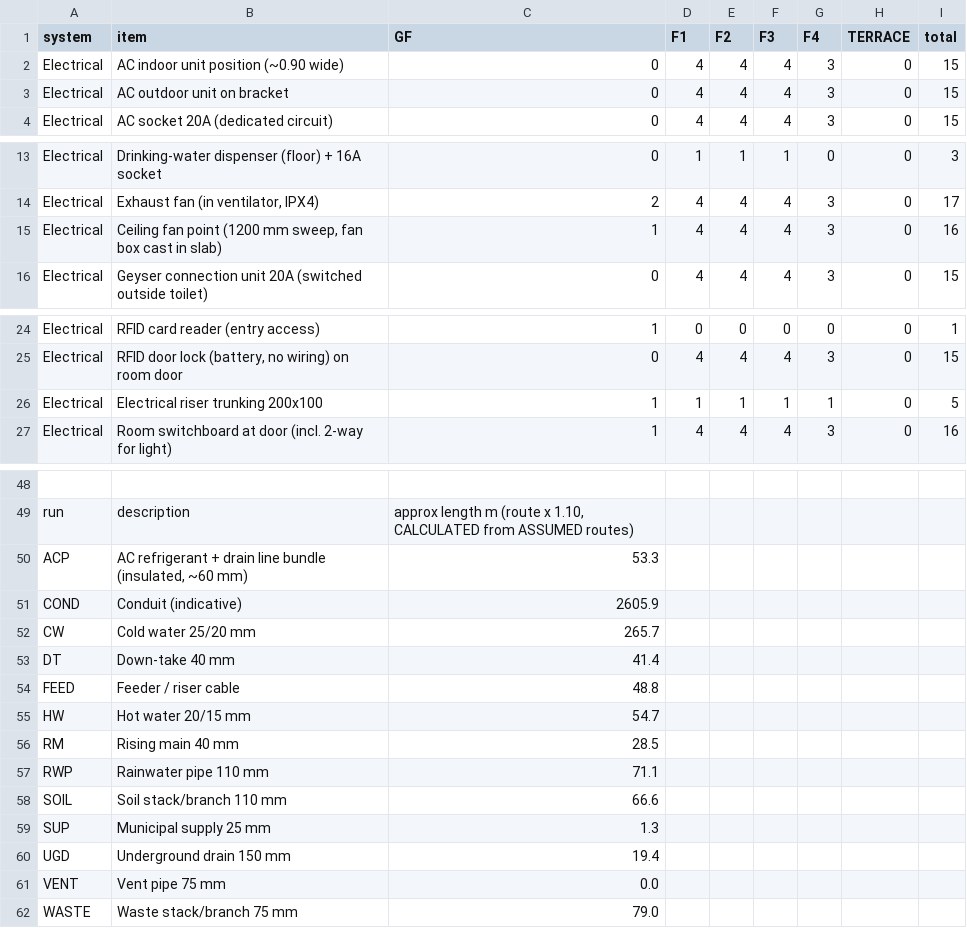
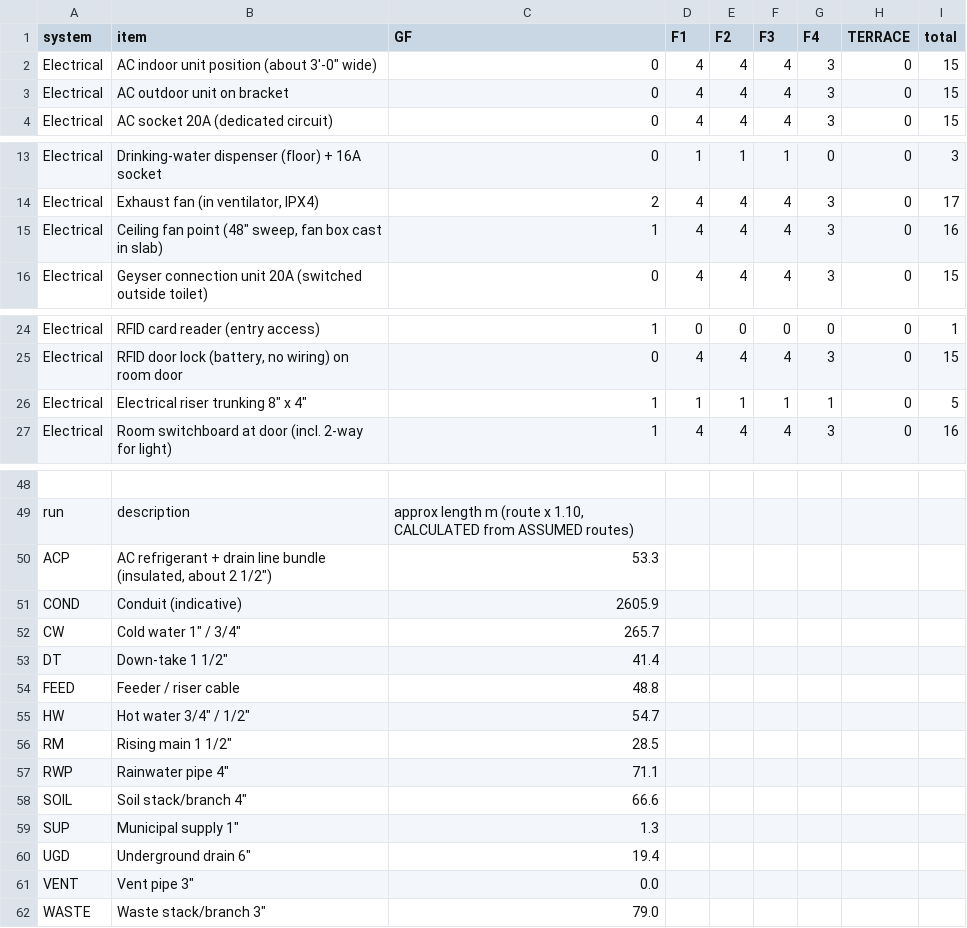
Before and after one commit to gangwalsanchit1/Dummy, a CSV file: docs/schedules/quantities.csv, drawn as a sheet; only a part is shown, gaps mark what is left out; the diff covers the shown part only; the diff names each change by its address in the sheet, - before the commit and + after, or states it on an @@ line.

```diff
--- a/docs/schedules/quantities.csv
+++ b/docs/schedules/quantities.csv
-B2 (item): AC indoor unit position (~0.90 wide)
+B2 (item): AC indoor unit position (about 3'-0" wide)
-B15 (item): …fan point (1200 mm sweep, fan…
+B15 (item): …fan point (48" sweep, fan…
-B26 (item): Electrical riser trunking 200x100
+B26 (item): Electrical riser trunking 8" x 4"
-B50 (item): …bundle (insulated, ~60 mm)
+B50 (item): …bundle (insulated, about 2 1/2")
-B52 (item): Cold water 25/20 mm
+B52 (item): Cold water 1" / 3/4"
-B53 (item): Down-take 40 mm
+B53 (item): Down-take 1 1/2"
-B55 (item): Hot water 20/15 mm
+B55 (item): Hot water 3/4" / 1/2"
-B56 (item): Rising main 40 mm
+B56 (item): Rising main 1 1/2"
-B57 (item): Rainwater pipe 110 mm
+B57 (item): Rainwater pipe 4"
-B58 (item): Soil stack/branch 110 mm
+B58 (item): Soil stack/branch 4"
-B59 (item): Municipal supply 25 mm
+B59 (item): Municipal supply 1"
-B60 (item): Underground drain 150 mm
+B60 (item): Underground drain 6"
-B61 (item): Vent pipe 75 mm
+B61 (item): Vent pipe 3"
-B62 (item): Waste stack/branch 75 mm
+B62 (item): Waste stack/branch 3"
```
Also changed, not shown: 1 edited cell elsewhere in this file, docs/schedules/furniture_schedule.csv, docs/schedules/points_schedule.csv, 13 other files.
